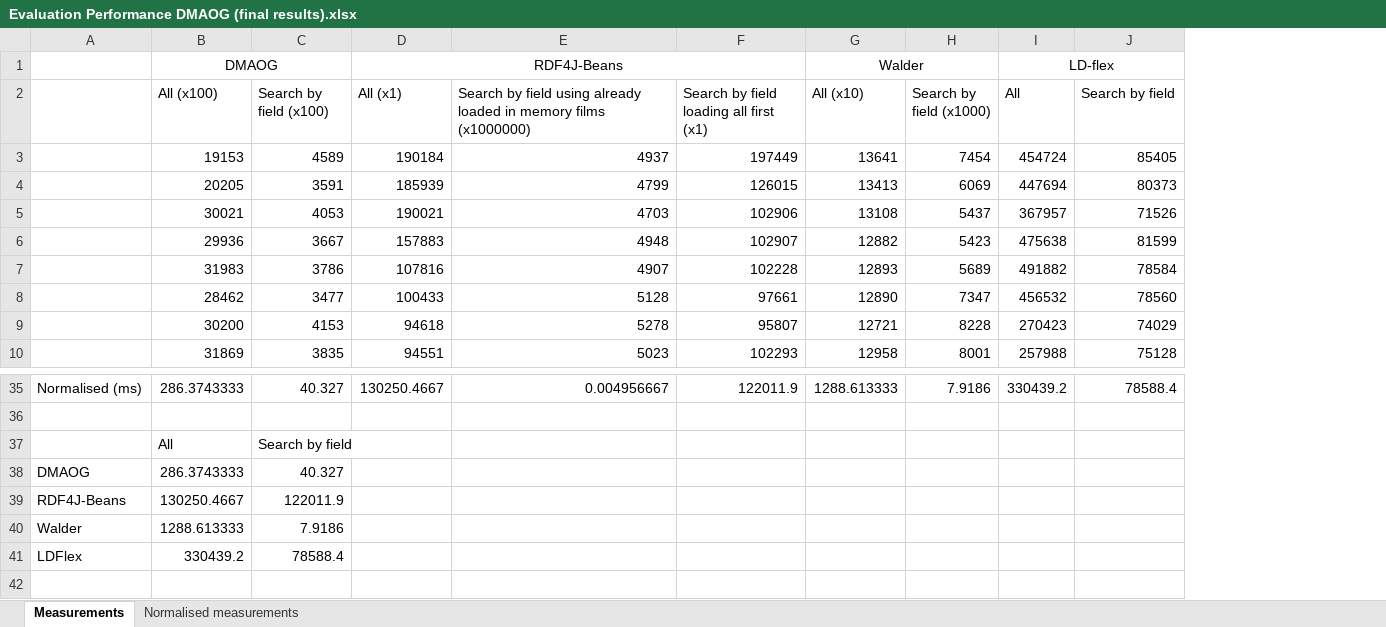
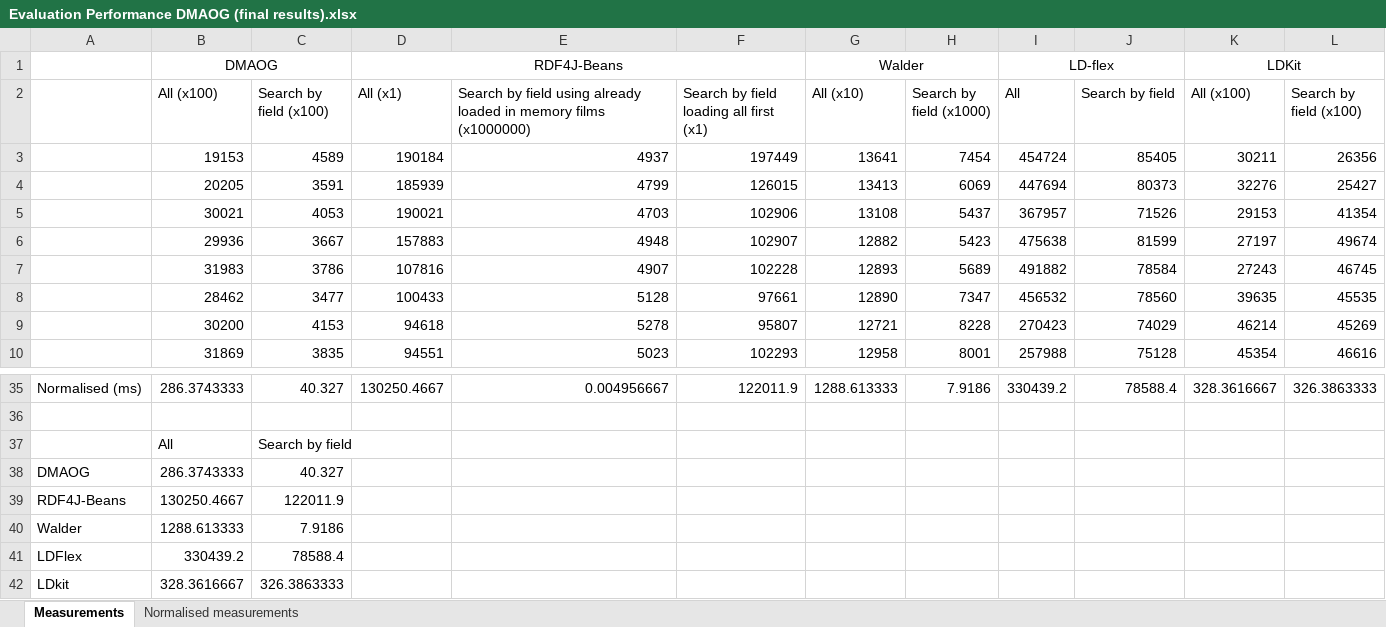
Before and after one commit to herminiogg/dmaog-paper-evaluation, an Excel workbook: StatisticalAnalysis/Evaluation Performance DMAOG (final results).xlsx, sheet Measurements, drawn as a sheet; only a part is shown, gaps mark what is left out; values as stored, in another font and other column widths than the file's, no borders; charts and pictures not drawn; the diff names each change by its address in the sheet, - before the commit and + after, or states it on an @@ line.

Commit message:
Added new tests and experiment results with LDkit

```diff
--- a/StatisticalAnalysis/Evaluation Performance DMAOG (final results).xlsx (sheet Measurements)
+++ b/StatisticalAnalysis/Evaluation Performance DMAOG (final results).xlsx (sheet Measurements)
+column K (All (x100)), row 1: LDKit; rows 3-10: 30211 | 32276 | 29153 | 27197 | 27243 | 39635 | 46214 | 45354; row 35: 328.3616667
+column L (Search by field (x100)), rows 3-10: 26356 | 25427 | 41354 | 49674 | 46745 | 45535 | 45269 | 46616; row 35: 326.3863333
+row 42: LDkit | 328.3616667 | 326.3863333
```
Also changed, not shown: sheet Normalised measurements, 12 other files.
